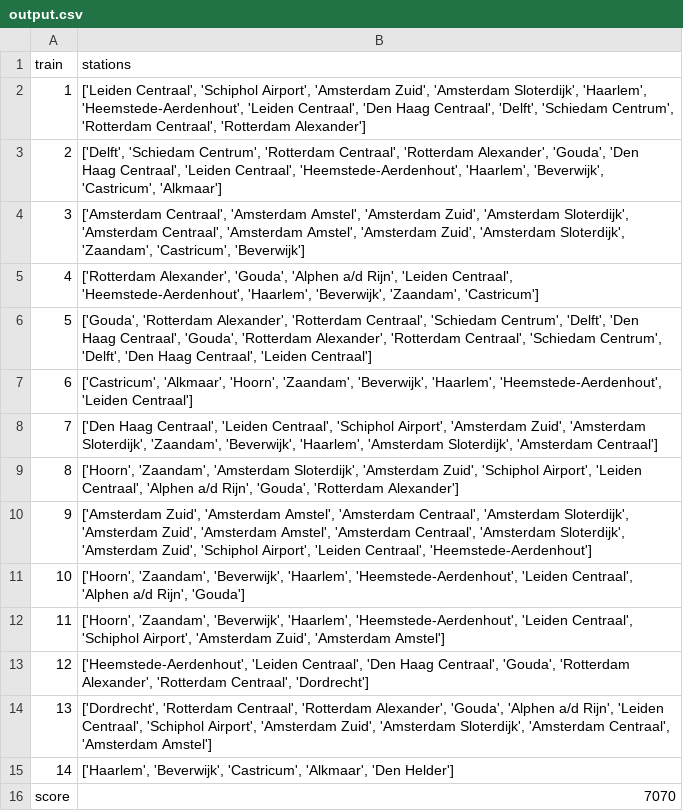
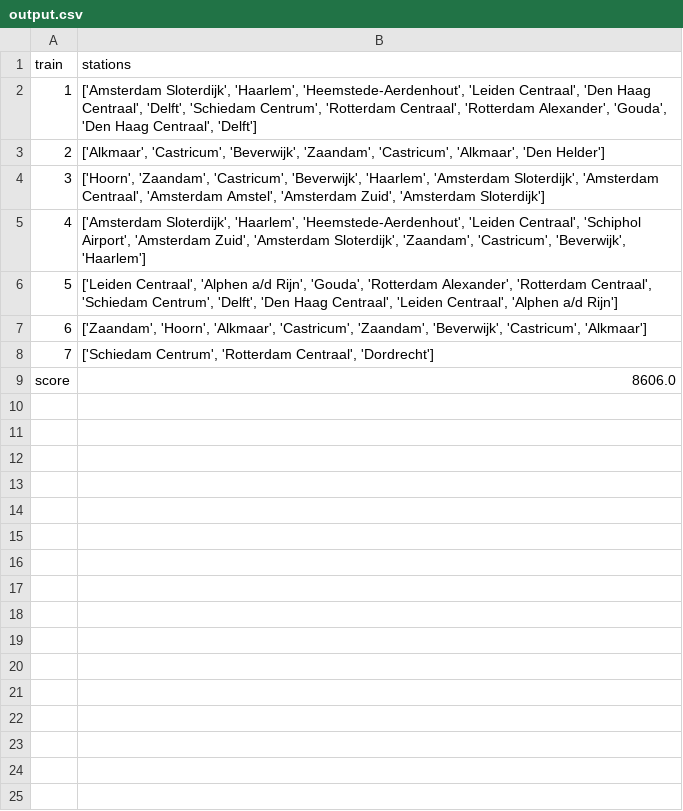
Before and after one commit to Oooodette/Kedeng-Kedeng, a CSV file: data/output.csv, drawn as a sheet; the diff names each change by its address in the sheet, - before the commit and + after, or states it on an @@ line.

```diff
--- a/data/output.csv
+++ b/data/output.csv
-B2 (stations): ['Leiden Centraal', 'Schiphol Airport', 'Amsterdam Zuid', 'Amsterdam Sloterdijk', 'Haarlem', 'Heemstede-Aerdenhout', 'Leiden Centraal', 'Den Haag Centraal', 'Delft', 'Schiedam Centrum', 'Rotterdam Centraal', 'Rotterdam Alexander']
+B2 (stations): ['Amsterdam Sloterdijk', 'Haarlem', 'Heemstede-Aerdenhout', 'Leiden Centraal', 'Den Haag Centraal', 'Delft', 'Schiedam Centrum', 'Rotterdam Centraal', 'Rotterdam Alexander', 'Gouda', 'Den Haag Centraal', 'Delft']
-B3 (stations): ['Delft', 'Schiedam Centrum', 'Rotterdam Centraal', 'Rotterdam Alexander', 'Gouda', 'Den Haag Centraal', 'Leiden Centraal', 'Heemstede-Aerdenhout', 'Haarlem', 'Beverwijk', 'Castricum', 'Alkmaar']
+B3 (stations): ['Alkmaar', 'Castricum', 'Beverwijk', 'Zaandam', 'Castricum', 'Alkmaar', 'Den Helder']
-B4 (stations): ['Amsterdam Centraal', 'Amsterdam Amstel', 'Amsterdam Zuid', 'Amsterdam Sloterdijk', 'Amsterdam Centraal', 'Amsterdam Amstel', 'Amsterdam Zuid', 'Amsterdam Sloterdijk', 'Zaandam', 'Castricum', 'Beverwijk']
+B4 (stations): ['Hoorn', 'Zaandam', 'Castricum', 'Beverwijk', 'Haarlem', 'Amsterdam Sloterdijk', 'Amsterdam Centraal', 'Amsterdam Amstel', 'Amsterdam Zuid', 'Amsterdam Sloterdijk']
-B5 (stations): ['Rotterdam Alexander', 'Gouda', 'Alphen a/d Rijn', 'Leiden Centraal', 'Heemstede-Aerdenhout', 'Haarlem', 'Beverwijk', 'Zaandam', 'Castricum']
+B5 (stations): ['Amsterdam Sloterdijk', 'Haarlem', 'Heemstede-Aerdenhout', 'Leiden Centraal', 'Schiphol Airport', 'Amsterdam Zuid', 'Amsterdam Sloterdijk', 'Zaandam', 'Castricum', 'Beverwijk', 'Haarlem']
-B6 (stations): ['Gouda', 'Rotterdam Alexander', 'Rotterdam Centraal', 'Schiedam Centrum', 'Delft', 'Den Haag Centraal', 'Gouda', 'Rotterdam Alexander', 'Rotterdam Centraal', 'Schiedam Centrum', 'Delft', 'Den Haag Centraal', 'Leiden Centraal']
+B6 (stations): ['Leiden Centraal', 'Alphen a/d Rijn', 'Gouda', 'Rotterdam Alexander', 'Rotterdam Centraal', 'Schiedam Centrum', 'Delft', 'Den Haag Centraal', 'Leiden Centraal', 'Alphen a/d Rijn']
-B7 (stations): ['Castricum', 'Alkmaar', 'Hoorn', 'Zaandam', 'Beverwijk', 'Haarlem', 'Heemstede-Aerdenhout', 'Leiden Centraal']
+B7 (stations): ['Zaandam', 'Hoorn', 'Alkmaar', 'Castricum', 'Zaandam', 'Beverwijk', 'Castricum', 'Alkmaar']
-B8 (stations): ['Den Haag Centraal', 'Leiden Centraal', 'Schiphol Airport', 'Amsterdam Zuid', 'Amsterdam Sloterdijk', 'Zaandam', 'Beverwijk', 'Haarlem', 'Amsterdam Sloterdijk', 'Amsterdam Centraal']
+B8 (stations): ['Schiedam Centrum', 'Rotterdam Centraal', 'Dordrecht']
@@ column A (train) renumbered in row 9 @@
-B9 (stations): ['Hoorn', 'Zaandam', 'Amsterdam Sloterdijk', 'Amsterdam Zuid', 'Schiphol Airport', 'Leiden Centraal', 'Alphen a/d Rijn', 'Gouda', 'Rotterdam Alexander']
+B9 (stations): 8606.0
-row 10: 9 | ['Amsterdam Zuid', 'Amsterdam Amstel', 'Amsterdam Centraal', 'Amsterdam Sloterdijk', 'Amsterdam Zuid', 'Amsterdam Amstel', 'Amsterdam Centraal', 'Amsterdam Sloterdijk', 'Amsterdam Zuid', 'Schiphol Airport', 'Leiden Centraal', 'Heemstede-Aerdenhout']
-row 11: 10 | ['Hoorn', 'Zaandam', 'Beverwijk', 'Haarlem', 'Heemstede-Aerdenhout', 'Leiden Centraal', 'Alphen a/d Rijn', 'Gouda']
-row 12: 11 | ['Hoorn', 'Zaandam', 'Beverwijk', 'Haarlem', 'Heemstede-Aerdenhout', 'Leiden Centraal', 'Schiphol Airport', 'Amsterdam Zuid', 'Amsterdam Amstel']
-row 13: 12 | ['Heemstede-Aerdenhout', 'Leiden Centraal', 'Den Haag Centraal', 'Gouda', 'Rotterdam Alexander', 'Rotterdam Centraal', 'Dordrecht']
-row 14: 13 | ['Dordrecht', 'Rotterdam Centraal', 'Rotterdam Alexander', 'Gouda', 'Alphen a/d Rijn', 'Leiden Centraal', 'Schiphol Airport', 'Amsterdam Zuid', 'Amsterdam Sloterdijk', 'Amsterdam Centraal', 'Amsterdam Amstel']
-row 15: 14 | ['Haarlem', 'Beverwijk', 'Castricum', 'Alkmaar', 'Den Helder']
-row 16: score | 7070
```
Also changed, not shown: 3 other files.
